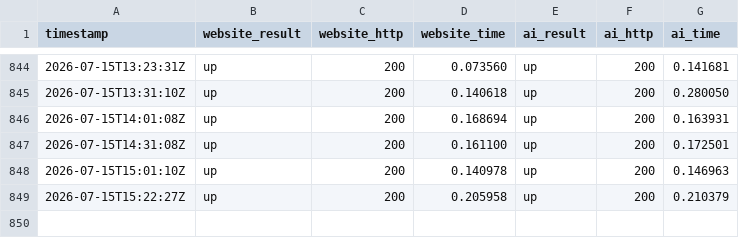
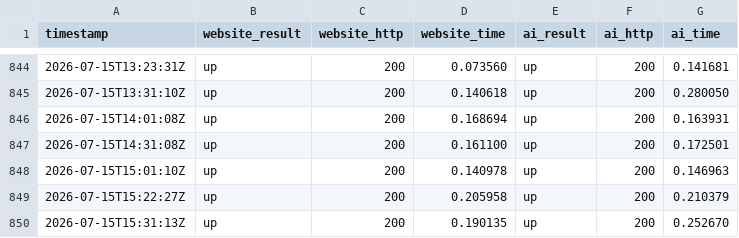
Before and after one commit to Abdelrahman-Ezzat-G/quneva-status, a CSV file: data/history-archive-2026-07.csv, drawn as a sheet; only a part is shown, gaps mark what is left out; the diff names each change by its address in the sheet, - before the commit and + after, or states it on an @@ line.

```diff
--- a/data/history-archive-2026-07.csv
+++ b/data/history-archive-2026-07.csv
+row 850: 2026-07-15T15:31:13Z | up | 200 | 0.190135 | up | 200 | 0.252670
```
Also changed, not shown: data/history.csv, 2 other files.
